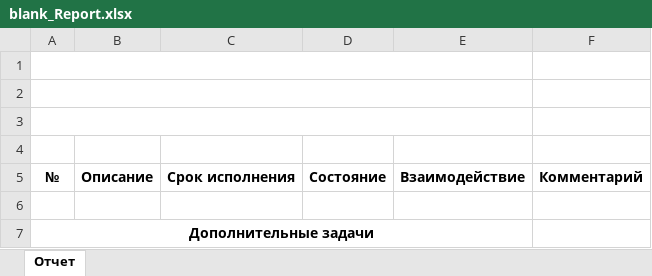
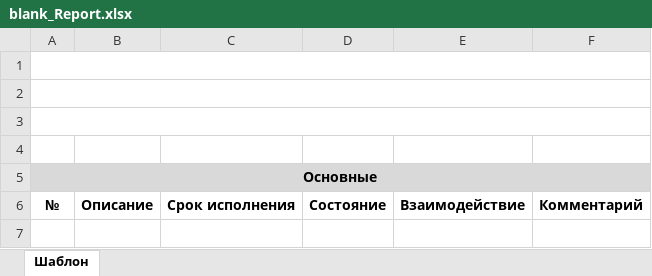
Before and after one commit to alexbrain90/Tasks, an Excel workbook: Tasks/Resources/blank_Report.xlsx, sheet Шаблон, drawn as a sheet; values as stored, in another font and other column widths than the file's, no borders; removed rows and columns are numbered as before the commit, all else as after; the diff names each change by its address in the sheet, - before the commit and + after, or states it on an @@ line.

```diff
--- a/Tasks/Resources/blank_Report.xlsx (sheet Шаблон)
+++ b/Tasks/Resources/blank_Report.xlsx (sheet Шаблон)
-sheet tab: Отчет
+sheet tab: Шаблон
-A1:E1 merged
+A1:F1 merged
-A2:E2 merged
+A2:F2 merged
-A3:E3 merged
+A3:F3 merged
+row 5: Основные
-row 6: (empty)
-row 7: Дополнительные задачи
```
Also changed, not shown: Tasks/Resources/blank_Plan.xlsx, 26 other files.
